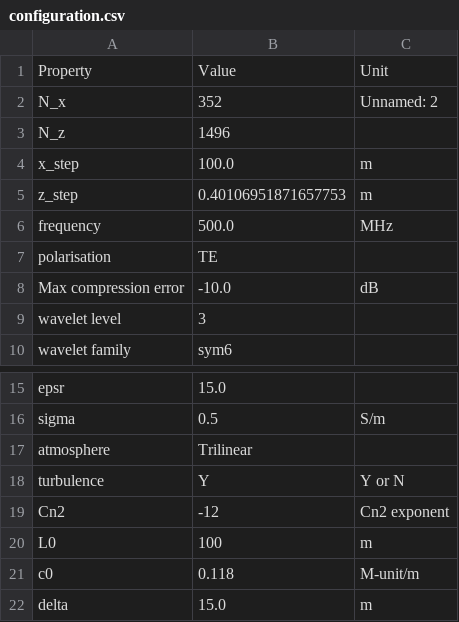
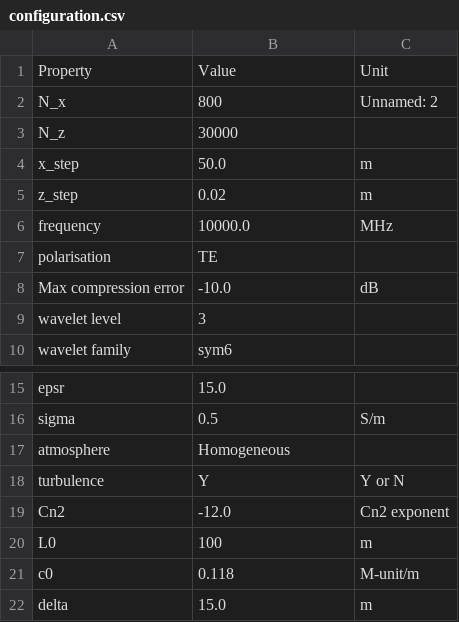
Before and after one commit to remi-douvenot/ssw-2d, a CSV file: propagation/inputs/configuration.csv, drawn as a sheet; only a part is shown, gaps mark what is left out.

```diff
--- a/propagation/inputs/configuration.csv
+++ b/propagation/inputs/configuration.csv
@@ -1,7 +1,7 @@
 Property,Value,Unit
-N_x,352,Unnamed: 2
-N_z,1496,
-x_step,100.0,m
-z_step,0.40106951871657753,m
-frequency,500.0,MHz
+N_x,800,Unnamed: 2
+N_z,30000,
+x_step,50.0,m
+z_step,0.02,m
+frequency,10000.0,MHz
 polarisation,TE,
@@ -16,5 +16,5 @@ epsr,15.0,
 sigma,0.5,S/m
-atmosphere,Trilinear,
+atmosphere,Homogeneous,
 turbulence,Y,Y or N
-Cn2,-12,Cn2 exponent
+Cn2,-12.0,Cn2 exponent
 L0,100,m
```
Also changed, not shown: 5 other files.
